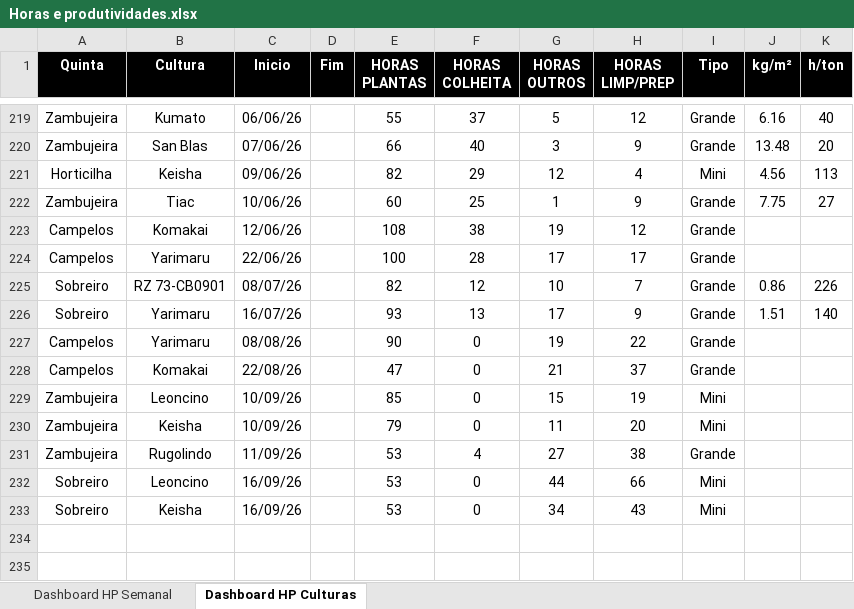
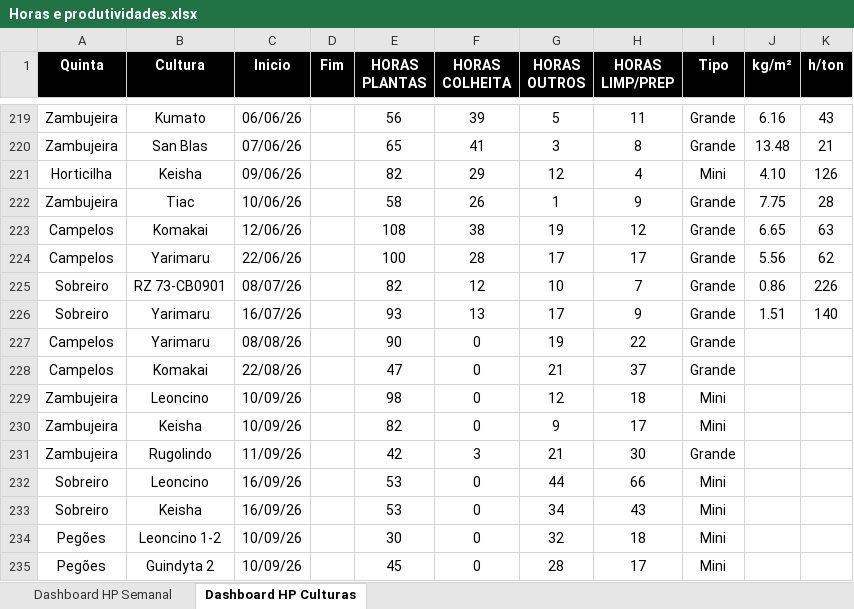
Before and after one commit to luishortipor/horaseprodutividades, an Excel workbook: Horas e produtividades.xlsx, sheet Dashboard HP Culturas, drawn as a sheet; only a part is shown, gaps mark what is left out; values as stored, in another font and other column widths than the file's, no borders; the diff covers the shown part only; the diff names each change by its address in the sheet, - before the commit and + after, or states it on an @@ line.

```diff
--- a/Horas e produtividades.xlsx (sheet Dashboard HP Culturas)
+++ b/Horas e produtividades.xlsx (sheet Dashboard HP Culturas)
-E219 (HORAS PLANTAS): 55
+E219 (HORAS PLANTAS): 56
-F219 (HORAS COLHEITA): 37
+F219 (HORAS COLHEITA): 39
-H219 (HORAS LIMP/PREP): 12
+H219 (HORAS LIMP/PREP): 11
-K219 (h/ton): 40
+K219 (h/ton): 43
-E220 (HORAS PLANTAS): 66
+E220 (HORAS PLANTAS): 65
-F220 (HORAS COLHEITA): 40
+F220 (HORAS COLHEITA): 41
-H220 (HORAS LIMP/PREP): 9
+H220 (HORAS LIMP/PREP): 8
-K220 (h/ton): 20
+K220 (h/ton): 21
-J221 (kg/m²): 4.56
+J221 (kg/m²): 4.10
-K221 (h/ton): 113
+K221 (h/ton): 126
-E222 (HORAS PLANTAS): 60
+E222 (HORAS PLANTAS): 58
-F222 (HORAS COLHEITA): 25
+F222 (HORAS COLHEITA): 26
-K222 (h/ton): 27
+K222 (h/ton): 28
-J223 (kg/m²): (empty)
+J223 (kg/m²): 6.65
-K223 (h/ton): (empty)
+K223 (h/ton): 63
-J224 (kg/m²): (empty)
+J224 (kg/m²): 5.56
-K224 (h/ton): (empty)
+K224 (h/ton): 62
-E229 (HORAS PLANTAS): 85
+E229 (HORAS PLANTAS): 98
-G229 (HORAS OUTROS): 15
+G229 (HORAS OUTROS): 12
-H229 (HORAS LIMP/PREP): 19
+H229 (HORAS LIMP/PREP): 18
-E230 (HORAS PLANTAS): 79
+E230 (HORAS PLANTAS): 82
-G230 (HORAS OUTROS): 11
+G230 (HORAS OUTROS): 9
-H230 (HORAS LIMP/PREP): 20
+H230 (HORAS LIMP/PREP): 17
-E231 (HORAS PLANTAS): 53
+E231 (HORAS PLANTAS): 42
-F231 (HORAS COLHEITA): 4
+F231 (HORAS COLHEITA): 3
-G231 (HORAS OUTROS): 27
+G231 (HORAS OUTROS): 21
-H231 (HORAS LIMP/PREP): 38
+H231 (HORAS LIMP/PREP): 30
+row 234: Pegões | Leoncino 1-2 | 10/09/26 |  | 30 | 0 | 32 | 18 | Mini
+row 235: Pegões | Guindyta 2 | 10/09/26 |  | 45 | 0 | 28 | 17 | Mini
```
Also changed, not shown: 47 edited cells elsewhere in this sheet, sheet Dashboard HP Semanal.
